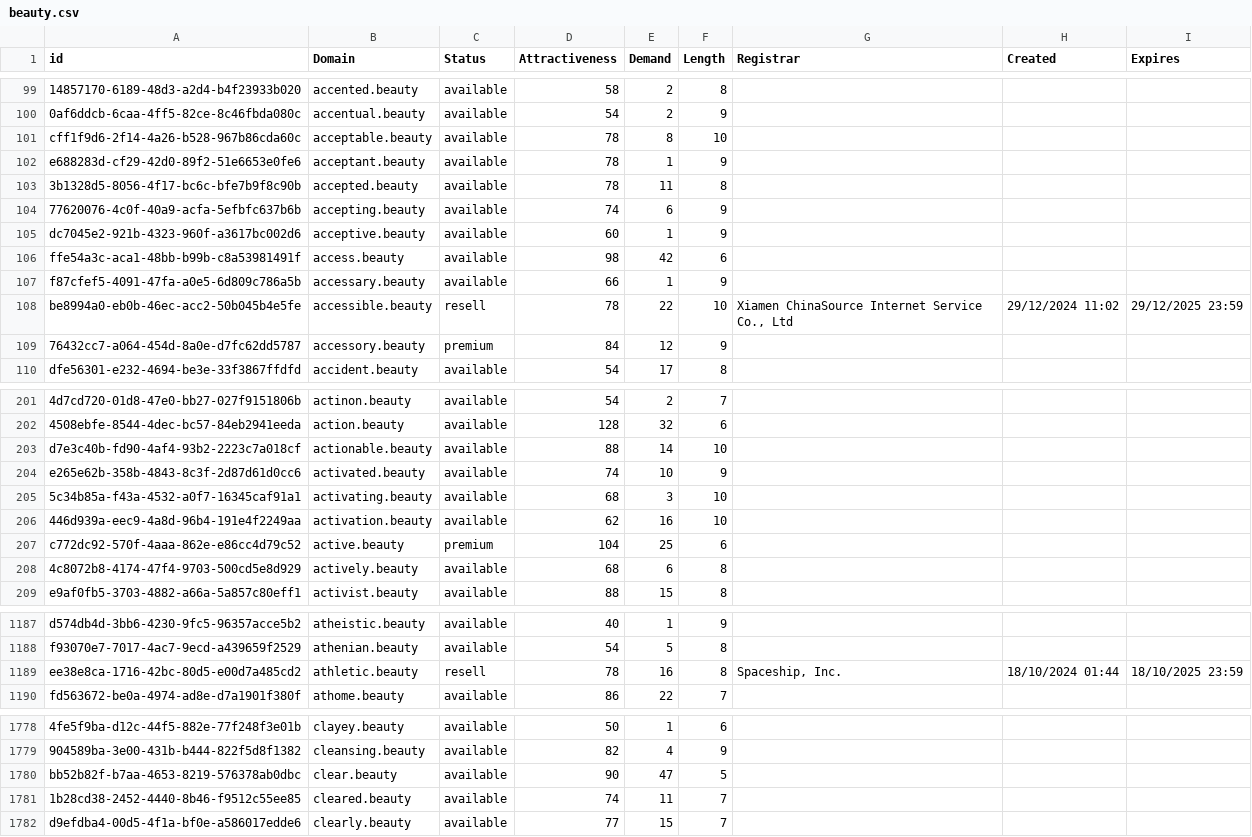
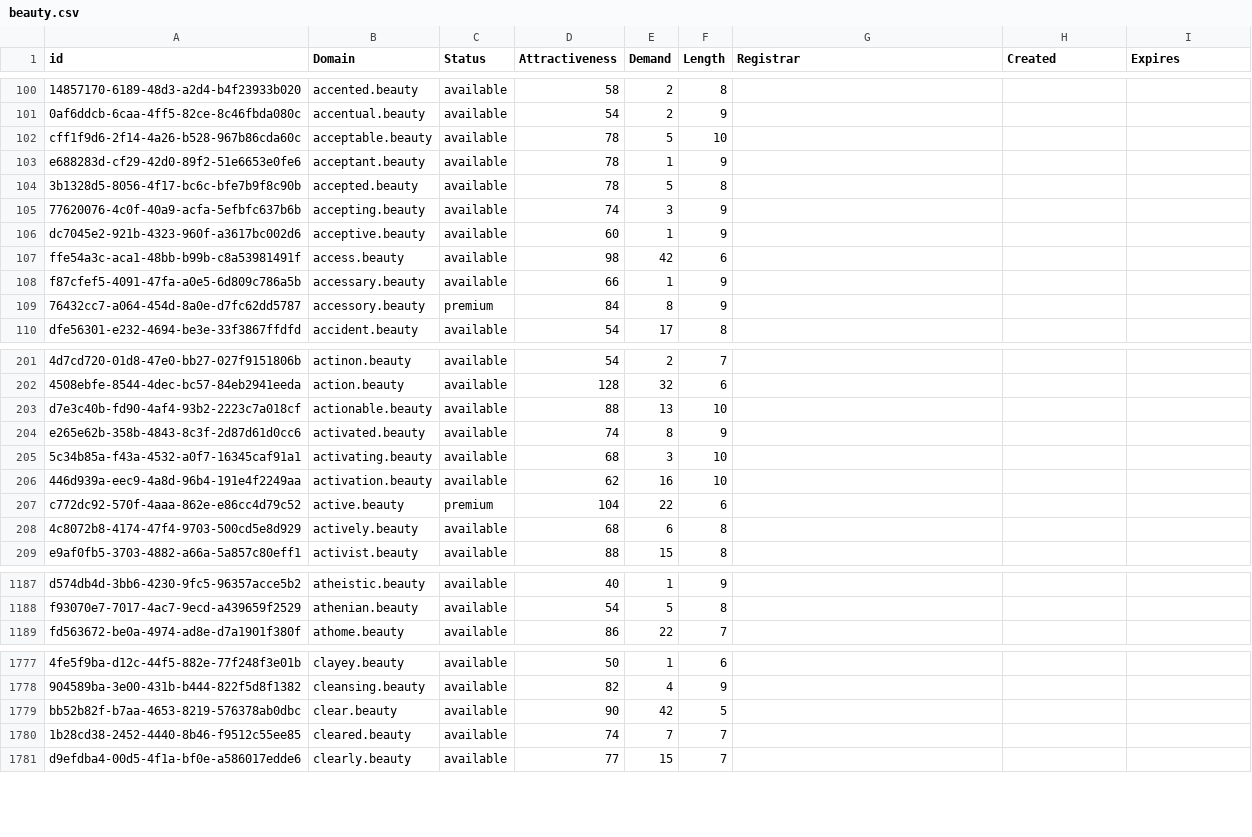
Before and after one commit to UniqueDomains/beauty-oneword-domains, a CSV file: beauty.csv, drawn as a sheet; only a part is shown, gaps mark what is left out; removed rows and columns are numbered as before the commit, all else as after; the diff covers the shown part only; the diff names each change by its address in the sheet, - before the commit and + after, or states it on an @@ line.

```diff
--- a/beauty.csv
+++ b/beauty.csv
-E102 (Demand): 8
+E102 (Demand): 5
-E104 (Demand): 11
+E104 (Demand): 5
-E105 (Demand): 6
+E105 (Demand): 3
-row 108: be8994a0-eb0b-46ec-acc2-50b045b4e5fe | accessible.beauty | resell | 78 | 22 | 10 | Xiamen ChinaSource Internet Service Co., Ltd | 29/12/2024 11:02 | 29/12/2025 23:59
-E109 (Demand): 12
+E109 (Demand): 8
-E203 (Demand): 14
+E203 (Demand): 13
-E204 (Demand): 10
+E204 (Demand): 8
-E207 (Demand): 25
+E207 (Demand): 22
-row 1189: ee38e8ca-1716-42bc-80d5-e00d7a485cd2 | athletic.beauty | resell | 78 | 16 | 8 | Spaceship, Inc. | 18/10/2024 01:44 | 18/10/2025 23:59
-E1779 (Demand): 47
+E1779 (Demand): 42
-E1780 (Demand): 11
+E1780 (Demand): 7
```
Also changed, not shown: 2 added rows, 1 removed row and 35 edited cells elsewhere in this file, 2 other files.
